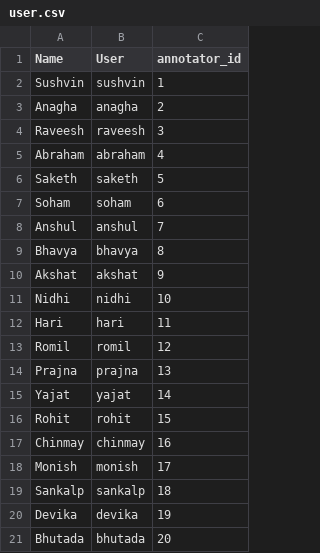
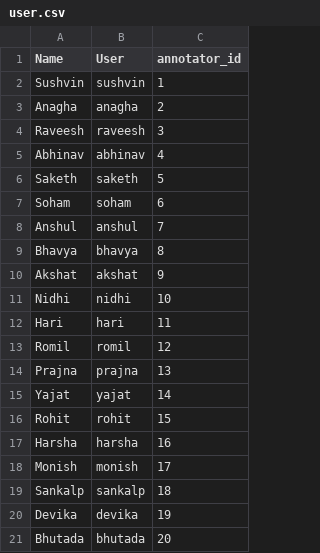
Before and after one commit to Maitreya152/AutoRev_HumanEval_1, a CSV file: data/user.csv, drawn as a sheet; only a part is shown; removed rows and columns are numbered as before the commit, all else as after; the diff names each change by its address in the sheet, - before the commit and + after, or states it on an @@ line.

Commit message:
Updated README and user mapping

```diff
--- a/data/user.csv
+++ b/data/user.csv
-row 5: Abraham | abraham | 4
+row 5: Abhinav | abhinav | 4
-row 17: Chinmay | chinmay | 16
+row 17: Harsha | harsha | 16
```
Also changed, not shown: 1 other file.
